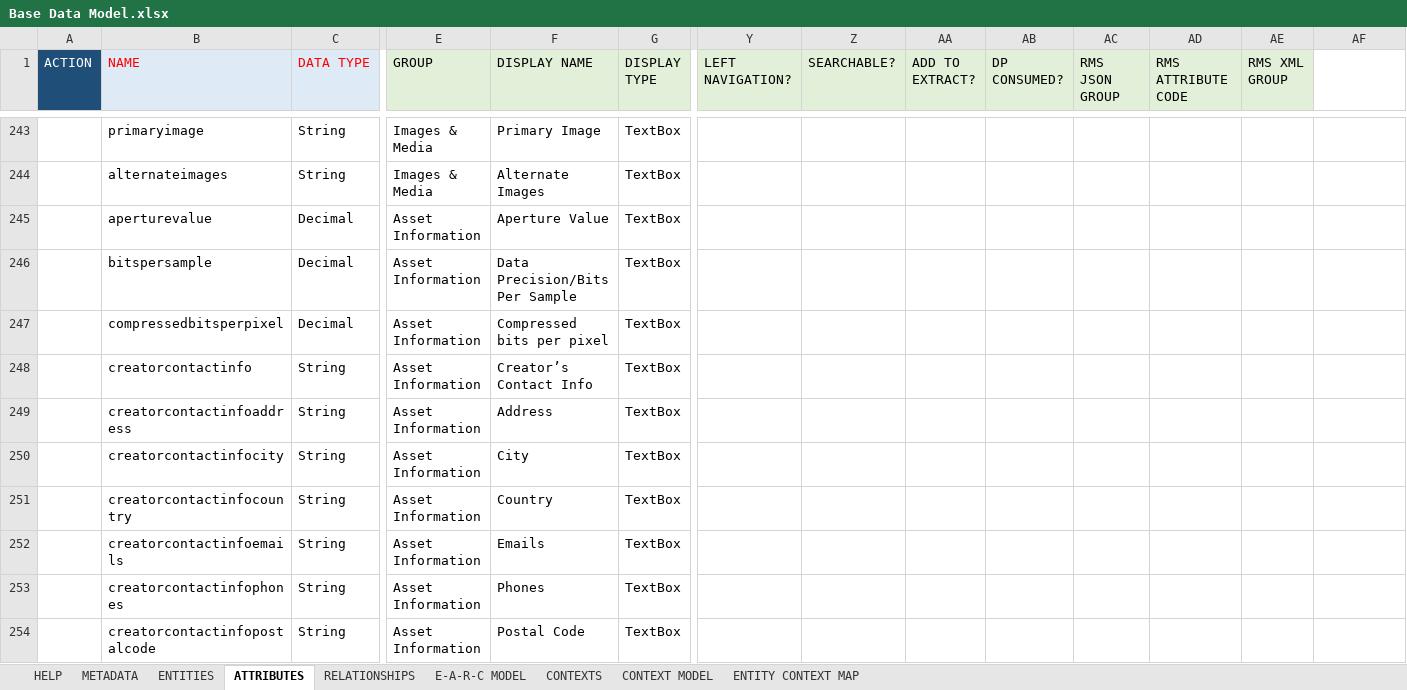
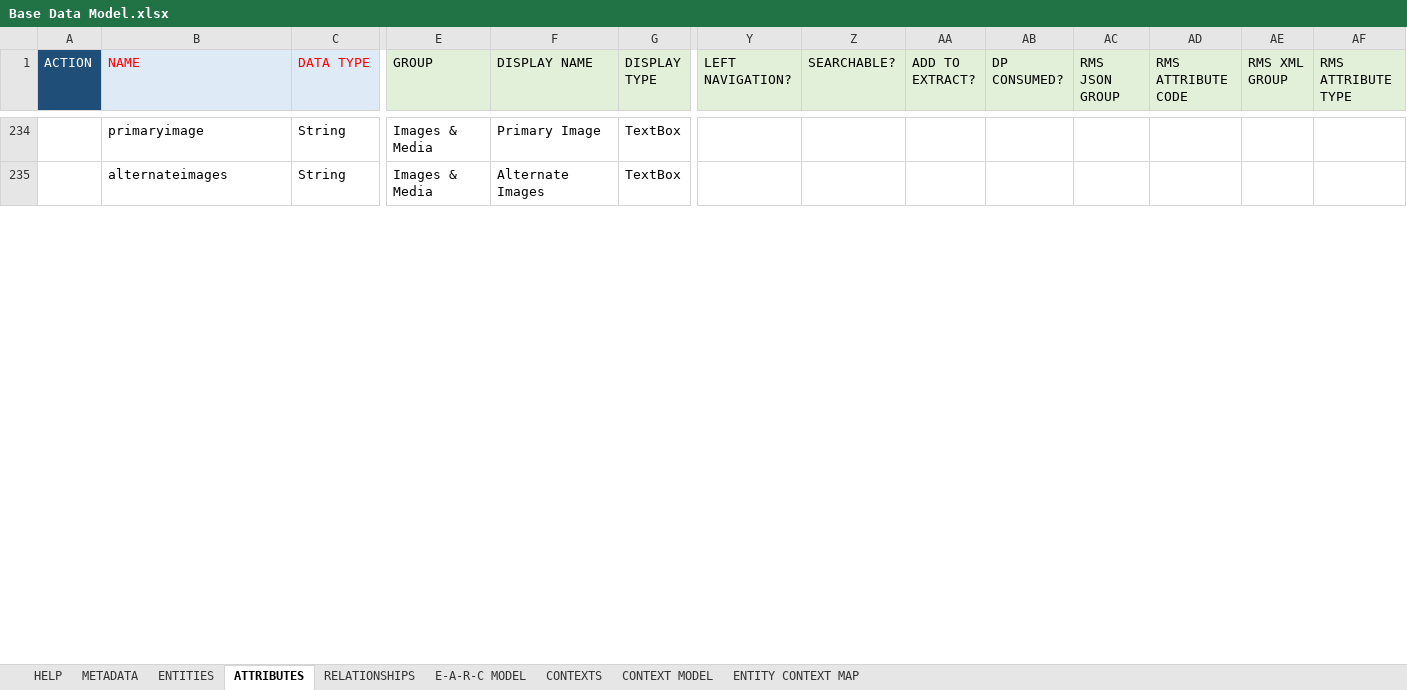
Before and after one commit to rsrd/Tesa_Demo, an Excel workbook: jcp-dmd/Base Data Model.xlsx, sheet ATTRIBUTES, drawn as a sheet; only a part is shown, gaps mark what is left out; values as stored, in another font and other column widths than the file's, no borders; conditional formats not drawn; removed rows and columns are numbered as before the commit, all else as after; rows hold the shown columns only; the diff covers the shown part only; the diff names each change by its address in the sheet, - before the commit and + after, or states it on an @@ line.

```diff
--- a/jcp-dmd/Base Data Model.xlsx (sheet ATTRIBUTES)
+++ b/jcp-dmd/Base Data Model.xlsx (sheet ATTRIBUTES)
-AF1: (empty)
+AF1: RMS ATTRIBUTE TYPE
-AF1 fill: none
+AF1 fill: #E2F0D9
-row 245:  | aperturevalue | Decimal | Asset Information | Aperture Value | TextBox
-row 246:  | bitspersample | Decimal | Asset Information | Data Precision/Bits Per Sample | TextBox
-row 247:  | compressedbitsperpixel | Decimal | Asset Information | Compressed bits per pixel | TextBox
-row 248:  | creatorcontactinfo | String | Asset Information | Creator’s Contact Info | TextBox
-row 249:  | creatorcontactinfoaddress | String | Asset Information | Address | TextBox
-row 250:  | creatorcontactinfocity | String | Asset Information | City | TextBox
-row 251:  | creatorcontactinfocountry | String | Asset Information | Country | TextBox
-row 252:  | creatorcontactinfoemails | String | Asset Information | Emails | TextBox
-row 253:  | creatorcontactinfophones | String | Asset Information | Phones | TextBox
-row 254:  | creatorcontactinfopostalcode | String | Asset Information | Postal Code | TextBox
```
Also changed, not shown: 1 added row, 110 removed rows and 101 edited cells elsewhere in this sheet, sheet E-A-R-C MODEL, sheet ENTITIES, hidden cells, 1 other file.
